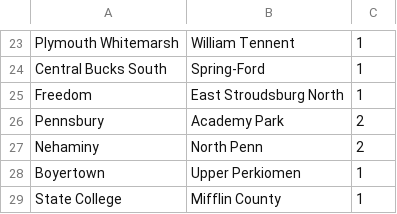
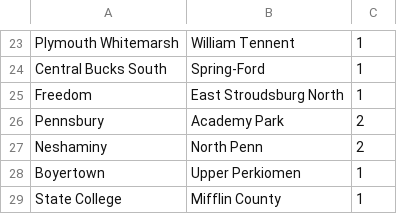
Before and after one commit to jajalope/trueSkill, a CSV file: resources/hs 19-20 6A.csv, drawn as a sheet; only a part is shown, gaps mark what is left out.

```diff
--- a/resources/hs 19-20 6A.csv
+++ b/resources/hs 19-20 6A.csv
@@ -26,3 +26,3 @@ Freedom,East Stroudsburg North,1
 Pennsbury,Academy Park,2
-Nehaminy,North Penn,2
+Neshaminy,North Penn,2
 Boyertown,Upper Perkiomen,1
```
Also changed, not shown: resources/NBA/2020bubble.csv, resources/NFL/NFL2021.csv, 3 other files.
